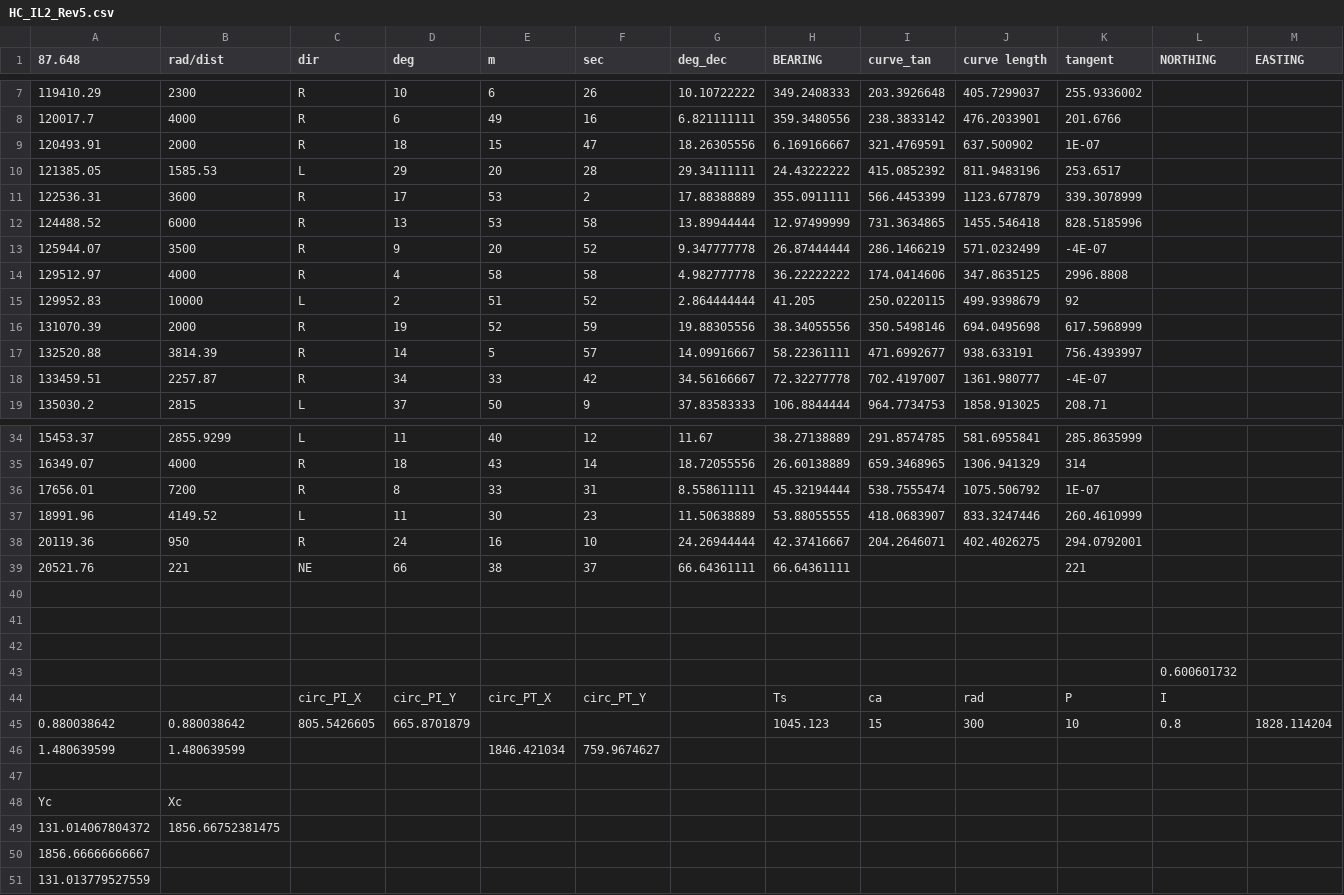
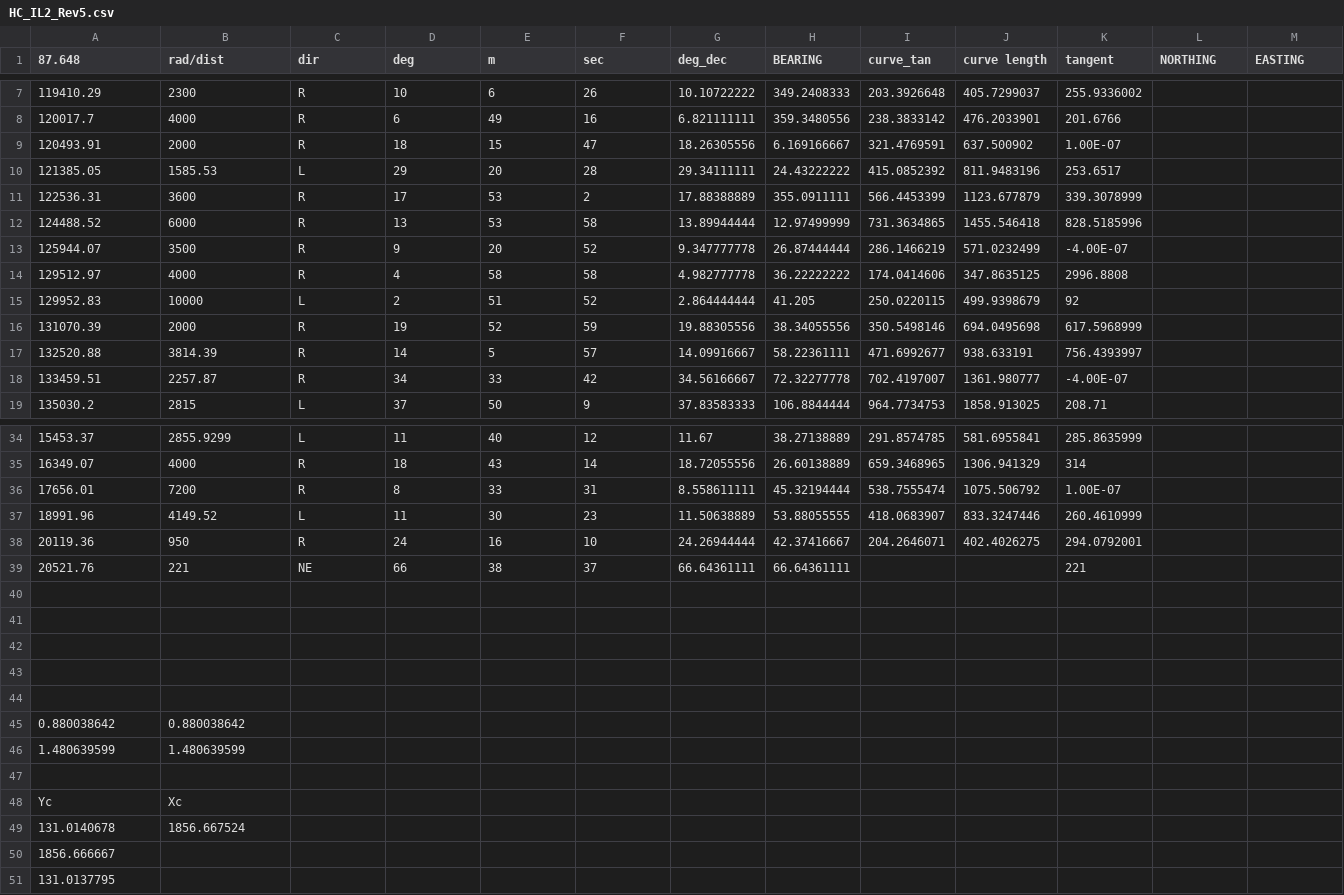
Before and after one commit to joelgraff/freecad-transportation-wb, a CSV file: data/alignment/HC_IL2_Rev5.csv, drawn as a sheet; only a part is shown, gaps mark what is left out; removed rows and columns are numbered as before the commit, all else as after; rows hold the shown columns only; the diff names each change by its address in the sheet, - before the commit and + after, or states it on an @@ line.

```diff
--- a/data/alignment/HC_IL2_Rev5.csv
+++ b/data/alignment/HC_IL2_Rev5.csv
-K9 (tangent): 1E-07
+K9 (tangent): 1.00E-07
-K13 (tangent): -4E-07
+K13 (tangent): -4.00E-07
-K18 (tangent): -4E-07
+K18 (tangent): -4.00E-07
-K36 (tangent): 1E-07
+K36 (tangent): 1.00E-07
-L43 (NORTHING): 0.600601732
+L43 (NORTHING): (empty)
-row 44:  |  | circ_PI_X | circ_PI_Y | circ_PT_X | circ_PT_Y |  | Ts | ca | rad | P | I
+row 44: (empty)
-C45 (dir): 805.5426605
+C45 (dir): (empty)
-D45 (deg): 665.8701879
+D45 (deg): (empty)
-H45 (BEARING): 1045.123
+H45 (BEARING): (empty)
-I45 (curve_tan): 15
+I45 (curve_tan): (empty)
-J45 (curve length): 300
+J45 (curve length): (empty)
-K45 (tangent): 10
+K45 (tangent): (empty)
-L45 (NORTHING): 0.8
+L45 (NORTHING): (empty)
-M45 (EASTING): 1828.114204
+M45 (EASTING): (empty)
-E46 (m): 1846.421034
+E46 (m): (empty)
-F46 (sec): 759.9674627
+F46 (sec): (empty)
-row 49: 131.014067804372 | 1856.66752381475
+row 49: 131.0140678 | 1856.667524
-A50 (87.648): 1856.66666666667
+A50 (87.648): 1856.666667
-A51 (87.648): 131.013779527559
+A51 (87.648): 131.0137795
```
Also changed, not shown: 5 other files.
